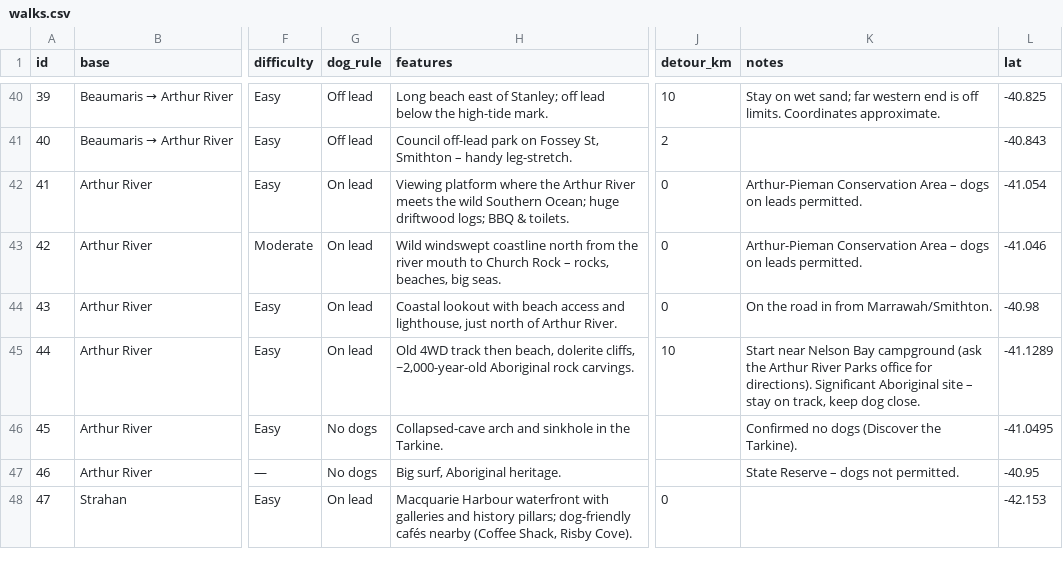
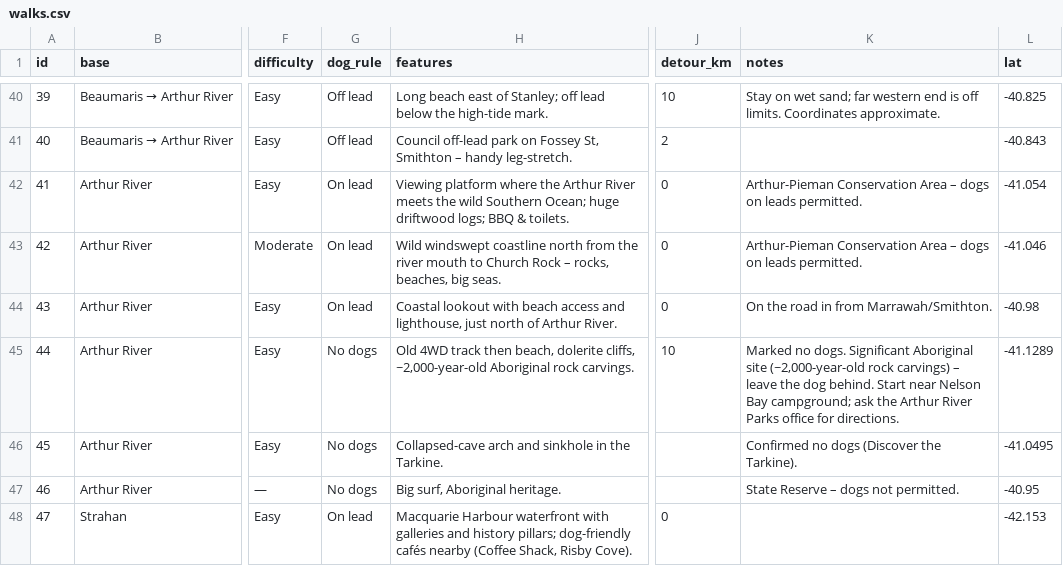
Before and after one commit to StevenFay/TassieWalks, a CSV file: data/walks.csv, drawn as a sheet; only a part is shown, gaps mark what is left out; the diff names each change by its address in the sheet, - before the commit and + after, or states it on an @@ line.

```diff
--- a/data/walks.csv
+++ b/data/walks.csv
-G45 (dog_rule): On lead
+G45 (dog_rule): No dogs
-K45 (notes): Start near Nelson Bay campground (ask the Arthur River Parks office for directions). Significant Aboriginal site – stay on track, keep dog close.
+K45 (notes): Marked no dogs. Significant Aboriginal site (~2,000-year-old rock carvings) – leave the dog behind. Start near Nelson Bay campground; ask the Arthur River Parks office for directions.
```
